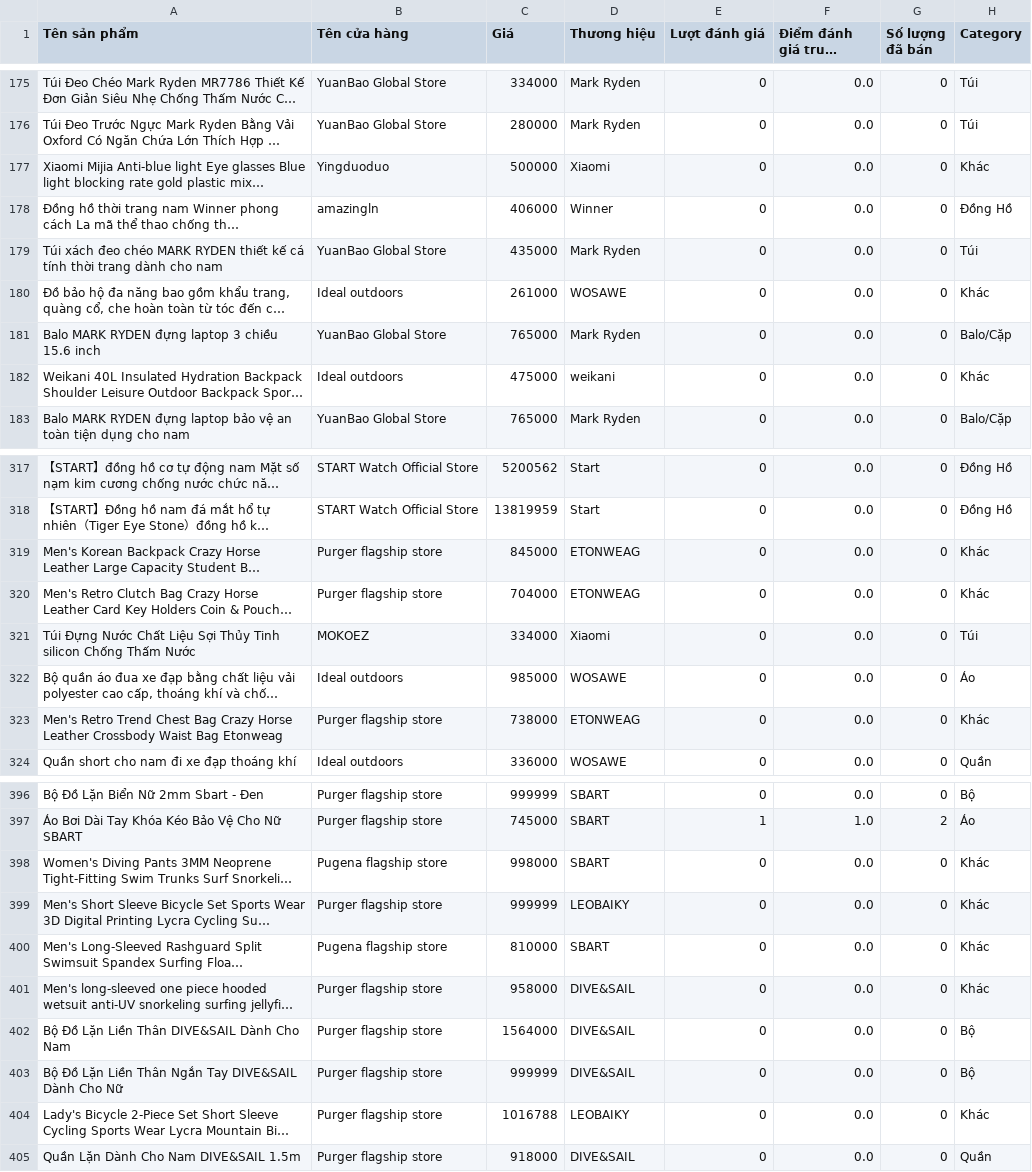
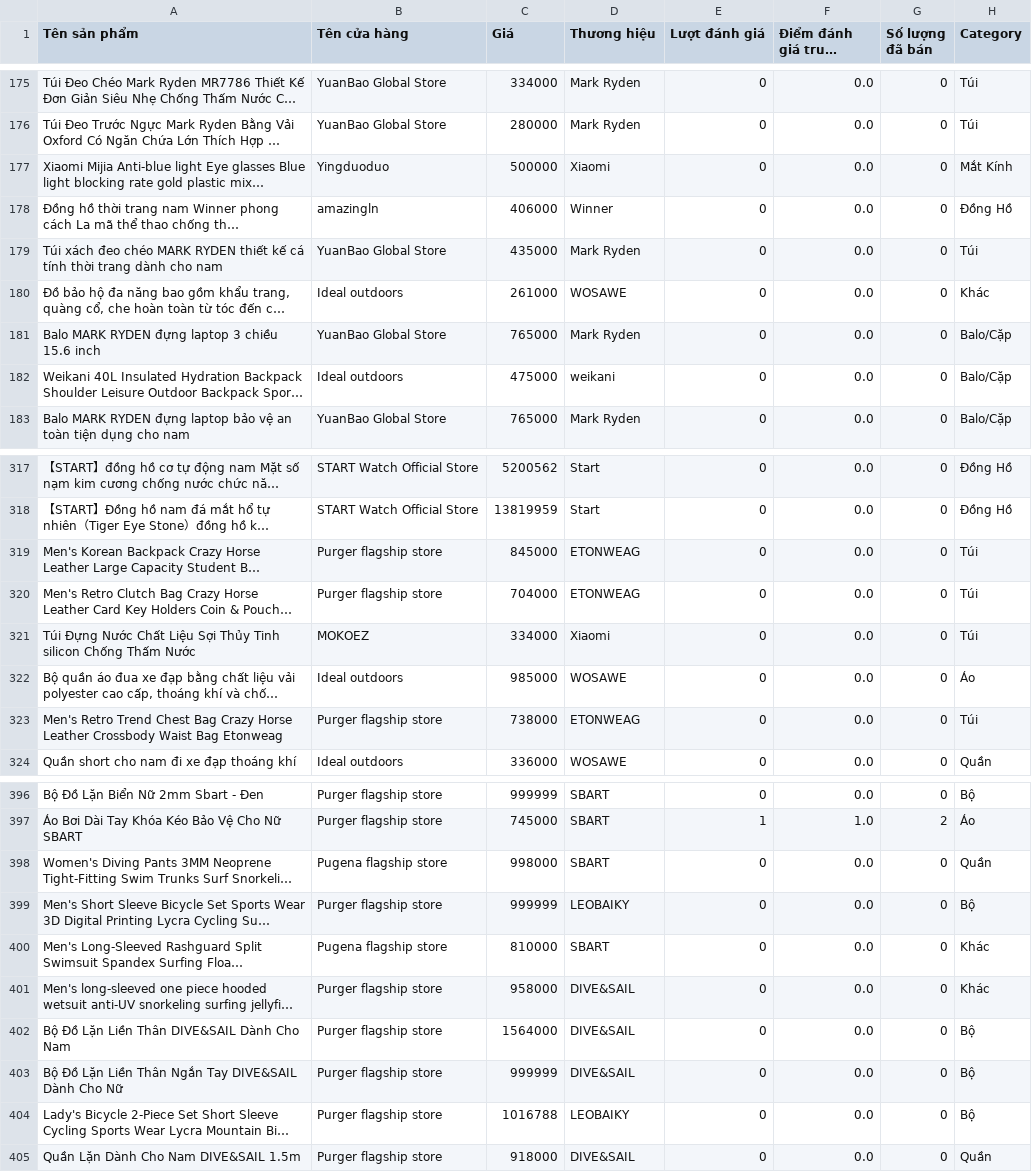
Before and after one commit to RokeMSE/22CLC-Intro2DS-Brand_Fashion_Market_SeasonalTrend_Analysis, a CSV file: Data/tiki_products_final.csv, drawn as a sheet; only a part is shown, gaps mark what is left out; long unchanged cells end in …; the diff covers the shown part only; the diff names each change by its address in the sheet, - before the commit and + after, or states it on an @@ line.

Commit message:
Finalize Data Pre-processing

```diff
--- a/Data/tiki_products_final.csv
+++ b/Data/tiki_products_final.csv
-H177 (Category): Khác
+H177 (Category): Mắt Kính
-H182 (Category): Khác
+H182 (Category): Balo/Cặp
-H319:H320 (Category): Khác
+H319:H320 (Category): Túi
-H323 (Category): Khác
+H323 (Category): Túi
-H398 (Category): Khác
+H398 (Category): Quần
-H399 (Category): Khác
+H399 (Category): Bộ
-H404 (Category): Khác
+H404 (Category): Bộ
```
Also changed, not shown: 39 edited cells elsewhere in this file, Data/adidas_nikes_products_final.csv, 6 other files.
